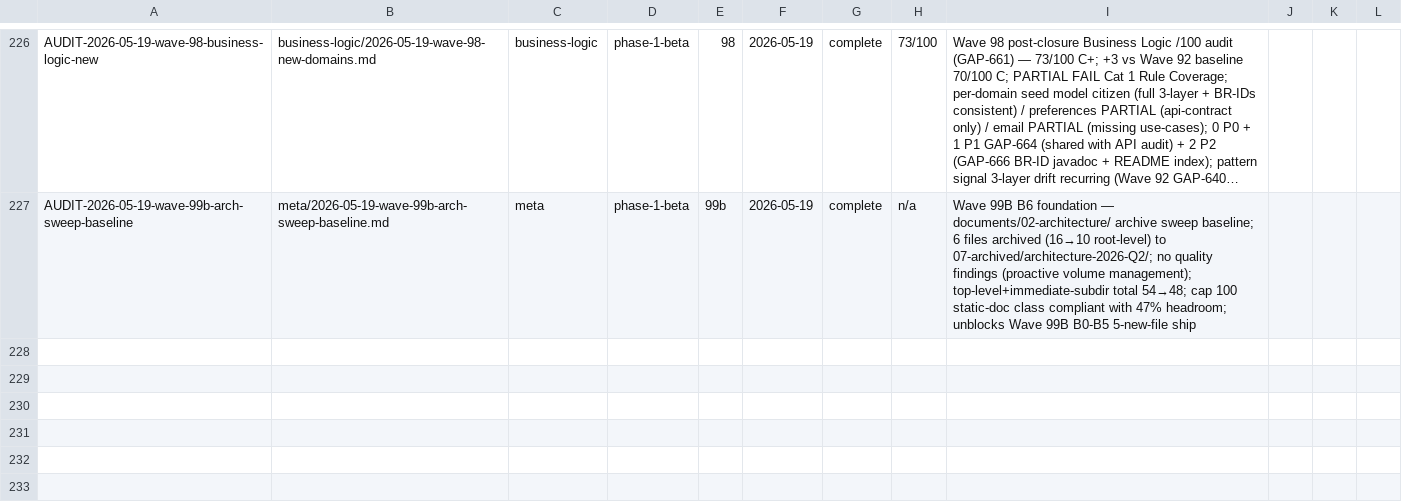
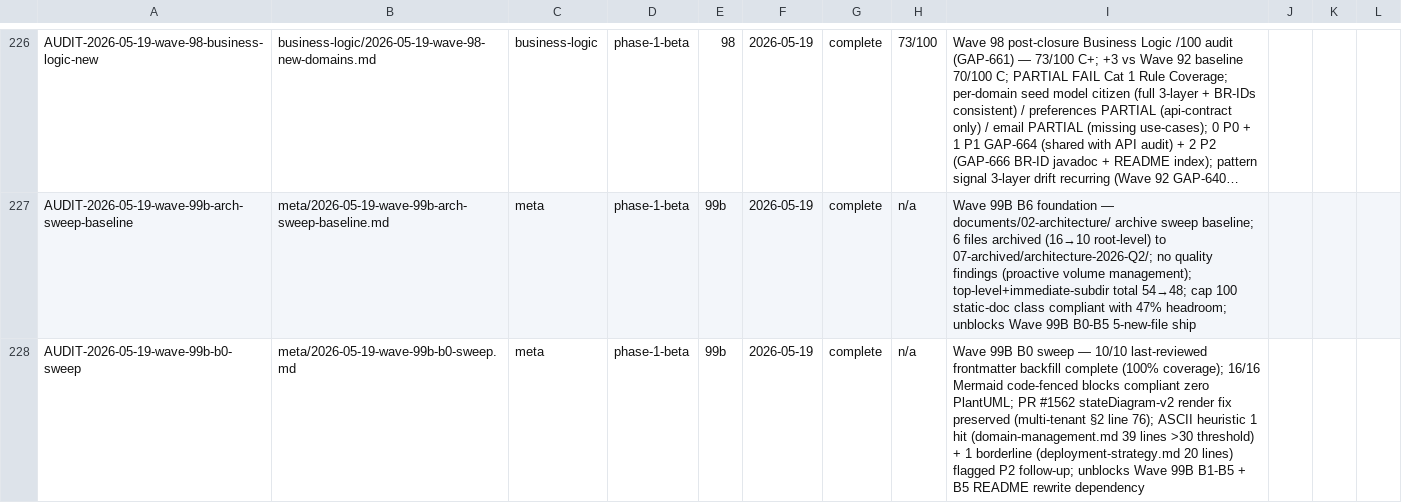
Before and after one commit to VictorAurelius/2026-Kite-Class-Platform, a CSV file: documents/04-quality/audits/audits-index.csv, drawn as a sheet; only a part is shown, gaps mark what is left out; long unchanged cells end in …; the diff names each change by its address in the sheet, - before the commit and + after, or states it on an @@ line.

Commit message:
docs(wave-99b-b0): GAP-669 — Last-Reviewed backfill + Mermaid migration audit (10/10 arch files) (#1568)
Wave 99B Bucket B0 sweep ships:

1. last-reviewed: 2026-05-19 frontmatter backfilled on 10/10 root-level
   documents/02-architecture/*.md files (post-B6 archive). Mix of new
   frontmatter (6 files lacking entirely) + last-reviewed field added to
   4 Wave 96 era files using last-updated:.

2. Mermaid migration audit complete: 16/16 code-fenced diagram blocks
   compliant Mermaid (flowchart/sequenceDiagram/stateDiagram-v2). Zero
   PlantUML refs found. PR #1562 stateDiagram render fix preserved
   (multi-tenant §2 line 76).

3. ASCII box-drawing heuristic scan per diagram-format-selection.md
   §5.3 detector: domain-management.md = 39 lines (over >30 threshold,
   flagged P2 follow-up Wave 100+); deployment-strategy.md = 20 lines
   (borderline); data-retention-policy.md = 14 lines (small inline OK).
   Migration deferred (scope creep per plan §3 B0).

4. GAP-669 filed + flipped DONE (closed/ subdir per gap-folder-org
   v2.0.0); audit artifact meta/2026-05-19-wave-99b-b0-sweep.md filed;
   gap-status.csv + audits-index.csv rows synced.

AC: 10/10 last-reviewed coverage; Mermaid audit complete; render fix
preserved; ASCII heuristic flag for follow-up scope.

Refs: Wave 99B plan §3 B0; B6 baseline meta/2026-05-19-wave-99b-arch-
sweep-baseline.md; diagram-format-selection.md v1.0.0 §2 + §5.3;
rule-change-process.md §3.5 staleness pattern.

Closes GAP-669.

Co-authored-by: VictorAurelius <vannkite@outlook.com>

```diff
--- a/documents/04-quality/audits/audits-index.csv
+++ b/documents/04-quality/audits/audits-index.csv
+row 228: AUDIT-2026-05-19-wave-99b-b0-sweep | meta/2026-05-19-wave-99b-b0-sweep.md | meta | phase-1-beta | 99b | 2026-05-19 | complete | n/a | Wave 99B B0 sweep — 10/10 last-reviewed frontmatter backfill complete (100% coverage); 16/16 Mermaid code-fenced blocks compliant zero PlantUML; PR #1562 stateDiagram-v2 render fix preserved (multi-tenant §2 line 76); ASCII heuristic 1 hit (domain-management.md 39 lines >30 threshold) + 1 borderline (deployment-strategy.md 20 lines) flagged P2 follow-up; unblocks Wave 99B B1-B5 + B5 README rewrite dependency
```
Also changed, not shown: documents/04-quality/gaps/gap-status.csv, 12 other files.
